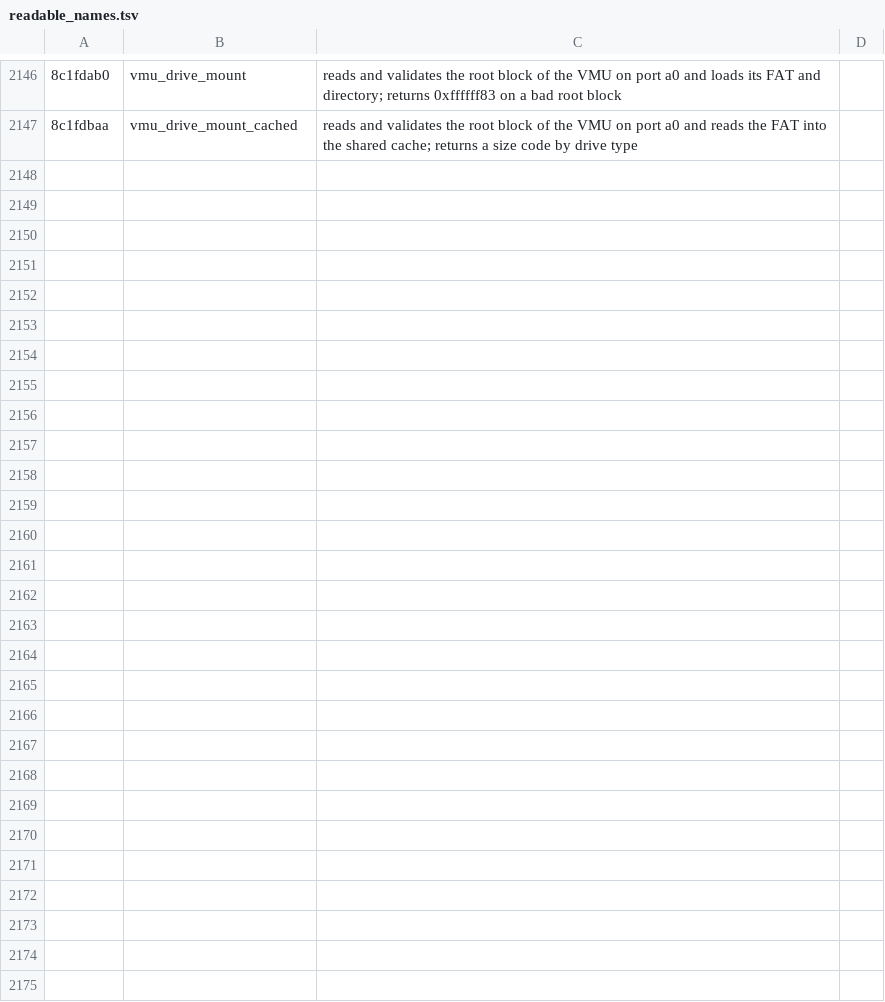
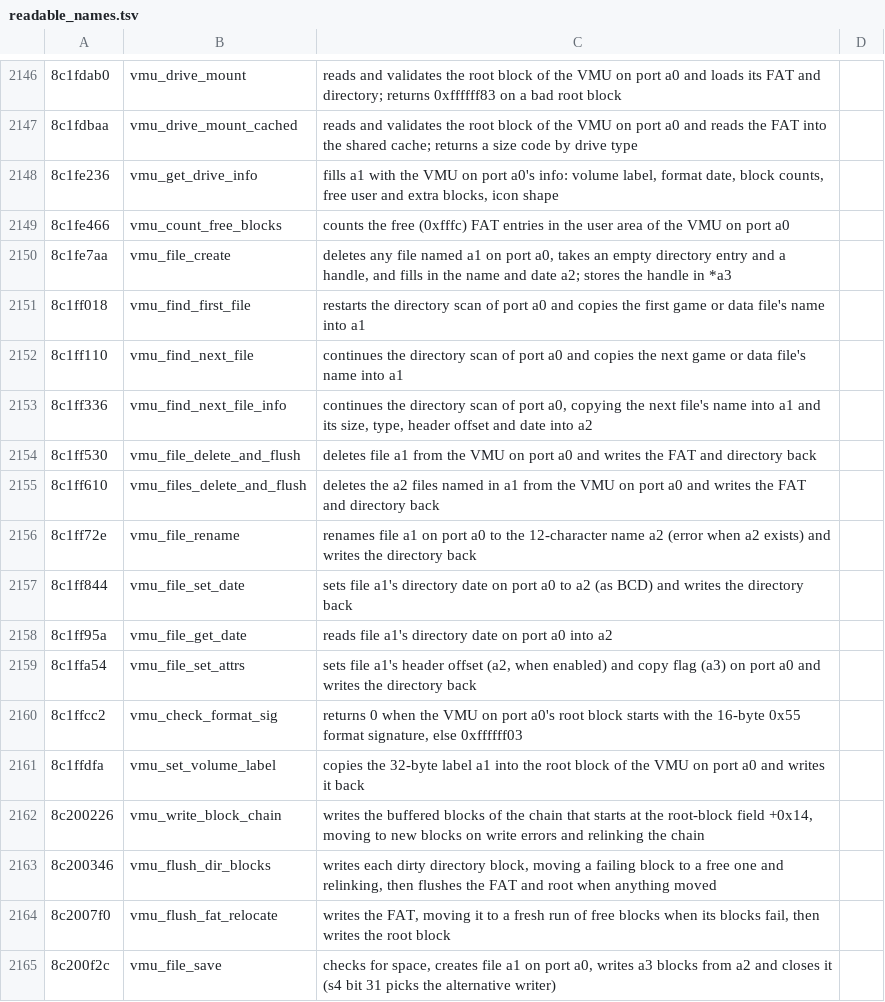
Before and after one commit to quatric/seaman-decomp, a TSV file: tools/readable_names.tsv, drawn as a sheet; only a part is shown, gaps mark what is left out.

Commit message:
Name VMU directory, rename, date and flush helpers
3,766 precise names, 2,581 behaviour names, 0 area names.

```diff
--- a/tools/readable_names.tsv
+++ b/tools/readable_names.tsv
@@ -2147 +2147,19 @@
 8c1fdbaa	vmu_drive_mount_cached	reads and validates the root block of the VMU on port a0 and reads the FAT into the shared cache; returns a size code by drive type
+8c1fe236	vmu_get_drive_info	fills a1 with the VMU on port a0's info: volume label, format date, block counts, free user and extra blocks, icon shape
+8c1fe466	vmu_count_free_blocks	counts the free (0xfffc) FAT entries in the user area of the VMU on port a0
+8c1fe7aa	vmu_file_create	deletes any file named a1 on port a0, takes an empty directory entry and a handle, and fills in the name and date a2; stores the handle in *a3
+8c1ff018	vmu_find_first_file	restarts the directory scan of port a0 and copies the first game or data file's name into a1
+8c1ff110	vmu_find_next_file	continues the directory scan of port a0 and copies the next game or data file's name into a1
+8c1ff336	vmu_find_next_file_info	continues the directory scan of port a0, copying the next file's name into a1 and its size, type, header offset and date into a2
+8c1ff530	vmu_file_delete_and_flush	deletes file a1 from the VMU on port a0 and writes the FAT and directory back
+8c1ff610	vmu_files_delete_and_flush	deletes the a2 files named in a1 from the VMU on port a0 and writes the FAT and directory back
+8c1ff72e	vmu_file_rename	renames file a1 on port a0 to the 12-character name a2 (error when a2 exists) and writes the directory back
+8c1ff844	vmu_file_set_date	sets file a1's directory date on port a0 to a2 (as BCD) and writes the directory back
+8c1ff95a	vmu_file_get_date	reads file a1's directory date on port a0 into a2
+8c1ffa54	vmu_file_set_attrs	sets file a1's header offset (a2, when enabled) and copy flag (a3) on port a0 and writes the directory back
+8c1ffcc2	vmu_check_format_sig	returns 0 when the VMU on port a0's root block starts with the 16-byte 0x55 format signature, else 0xffffff03
+8c1ffdfa	vmu_set_volume_label	copies the 32-byte label a1 into the root block of the VMU on port a0 and writes it back
+8c200226	vmu_write_block_chain	writes the buffered blocks of the chain that starts at the root-block field +0x14, moving to new blocks on write errors and relinking the chain
+8c200346	vmu_flush_dir_blocks	writes each dirty directory block, moving a failing block to a free one and relinking, then flushes the FAT and root when anything moved
+8c2007f0	vmu_flush_fat_relocate	writes the FAT, moving it to a fresh run of free blocks when its blocks fail, then writes the root block
+8c200f2c	vmu_file_save	checks for space, creates file a1 on port a0, writes a3 blocks from a2 and closes it (s4 bit 31 picks the alternative writer)
```
Also changed, not shown: decomp/functions.tsv, 3 other files.
